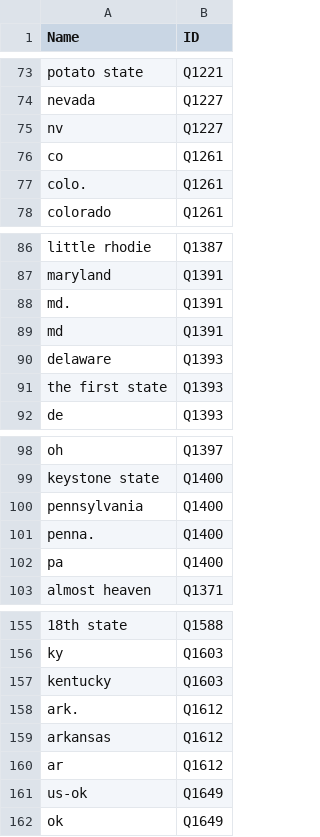
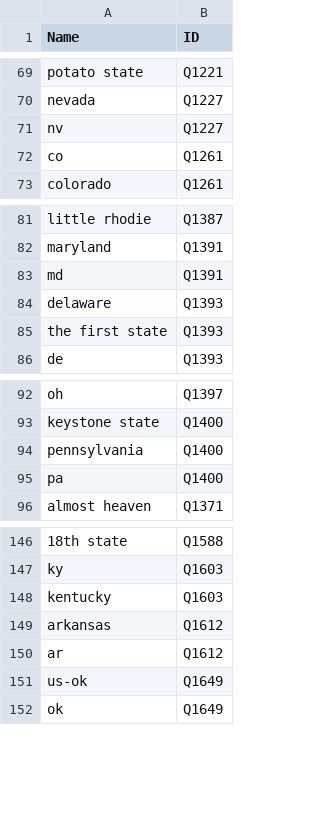
Before and after one commit to gwf-uwaterloo/waterwheel, a CSV file: scripts/data/wikidata_us_states.csv, drawn as a sheet; only a part is shown, gaps mark what is left out; the diff covers the shown part only; the diff names each change by its address in the sheet, - before the commit and + after, or states it on an @@ line.

```diff
--- a/scripts/data/wikidata_us_states.csv
+++ b/scripts/data/wikidata_us_states.csv
-row 77: colo. | Q1261
-row 88: md. | Q1391
-row 101: penna. | Q1400
-row 158: ark. | Q1612
```
Also changed, not shown: 6 removed rows and 2 edited cells elsewhere in this file, 2 other files.
